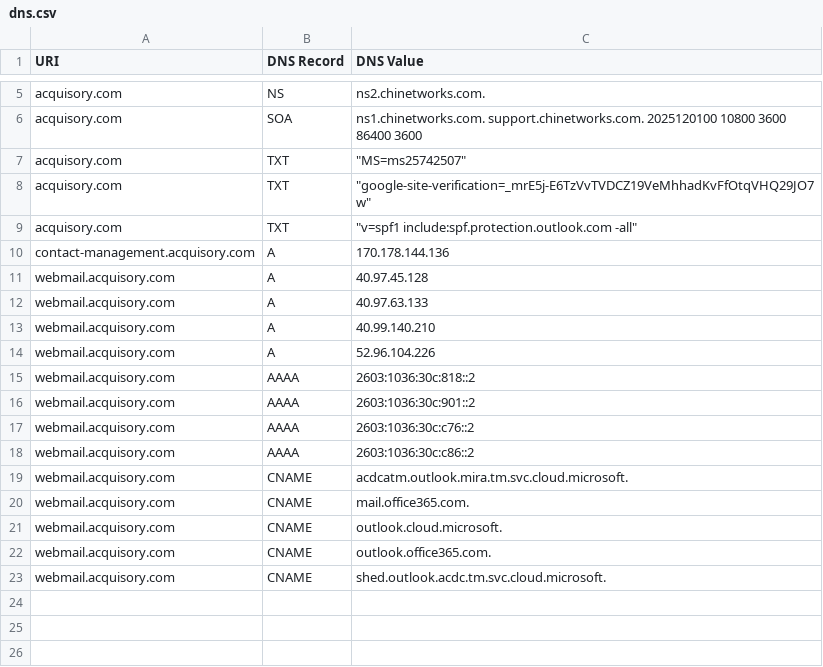
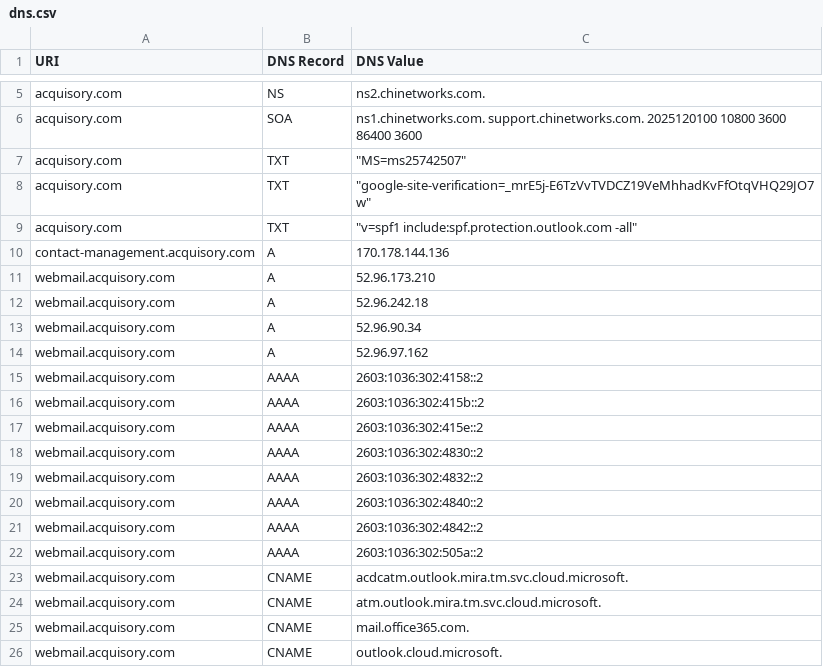
Before and after one commit to ayushmanchhabra/hacking, a CSV file: tools/bugbounty/targets/acquisory.com/dns.csv, drawn as a sheet; only a part is shown, gaps mark what is left out; the shorter side is filled out with more unchanged rows.

```diff
--- a/tools/bugbounty/targets/acquisory.com/dns.csv
+++ b/tools/bugbounty/targets/acquisory.com/dns.csv
@@ -10,11 +10,16 @@ acquisory.com,TXT,"""v=spf1 include:spf.protection.outlook.com -all"""
 contact-management.acquisory.com,A,"170.178.144.136"
-webmail.acquisory.com,A,"40.97.45.128"
-webmail.acquisory.com,A,"40.97.63.133"
-webmail.acquisory.com,A,"40.99.140.210"
-webmail.acquisory.com,A,"52.96.104.226"
-webmail.acquisory.com,AAAA,"2603:1036:30c:818::2"
-webmail.acquisory.com,AAAA,"2603:1036:30c:901::2"
-webmail.acquisory.com,AAAA,"2603:1036:30c:c76::2"
-webmail.acquisory.com,AAAA,"2603:1036:30c:c86::2"
+webmail.acquisory.com,A,"52.96.173.210"
+webmail.acquisory.com,A,"52.96.242.18"
+webmail.acquisory.com,A,"52.96.90.34"
+webmail.acquisory.com,A,"52.96.97.162"
+webmail.acquisory.com,AAAA,"2603:1036:302:4158::2"
+webmail.acquisory.com,AAAA,"2603:1036:302:415b::2"
+webmail.acquisory.com,AAAA,"2603:1036:302:415e::2"
+webmail.acquisory.com,AAAA,"2603:1036:302:4830::2"
+webmail.acquisory.com,AAAA,"2603:1036:302:4832::2"
+webmail.acquisory.com,AAAA,"2603:1036:302:4840::2"
+webmail.acquisory.com,AAAA,"2603:1036:302:4842::2"
+webmail.acquisory.com,AAAA,"2603:1036:302:505a::2"
 webmail.acquisory.com,CNAME,"acdcatm.outlook.mira.tm.svc.cloud.microsoft."
+webmail.acquisory.com,CNAME,"atm.outlook.mira.tm.svc.cloud.microsoft."
 webmail.acquisory.com,CNAME,"mail.office365.com."
```
Also changed, not shown: tools/bugbounty/targets/acquisory.com/ipdr.csv, tools/bugbounty/targets/acquisory.com/srv.csv, 8 other files.
